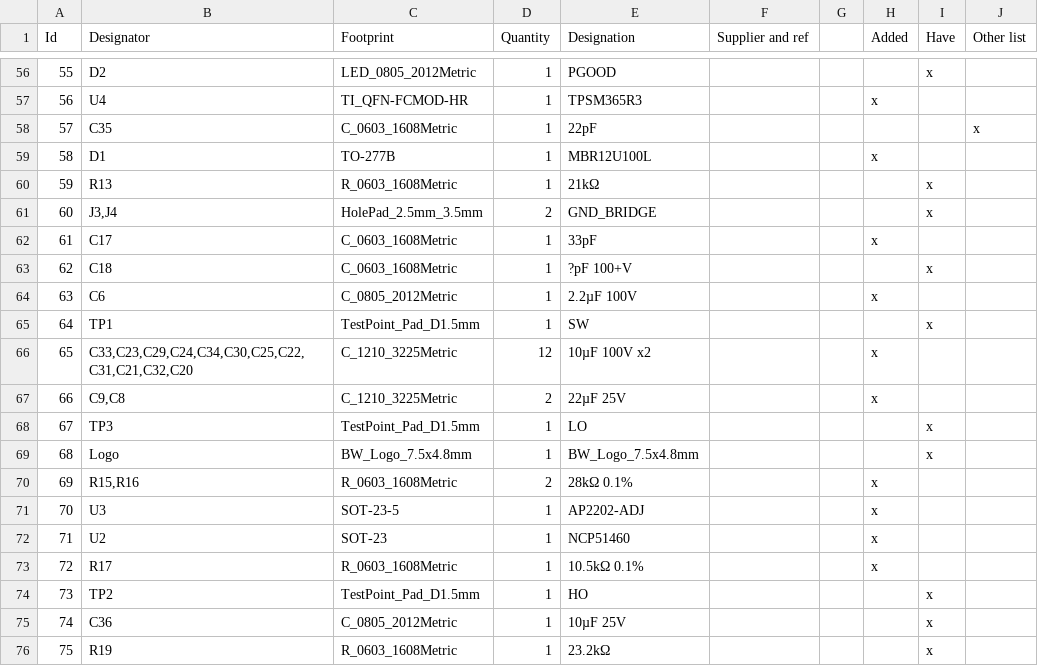
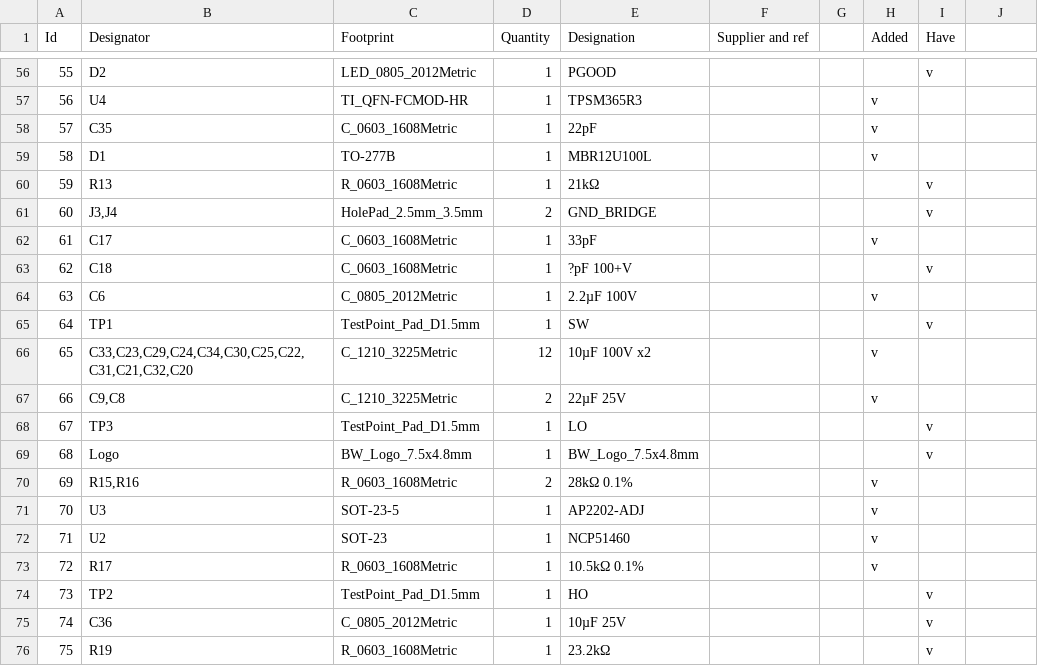
Before and after one commit to BlockWorker/ModularAudio, a CSV file: PowerAmpSupply/PowerAmpSupply inv.csv, drawn as a sheet; only a part is shown, gaps mark what is left out; the diff covers the shown part only.

```diff
--- a/PowerAmpSupply/PowerAmpSupply inv.csv
+++ b/PowerAmpSupply/PowerAmpSupply inv.csv
@@ -1 +1 @@
-Id;Designator;Footprint;Quantity;Designation;Supplier and ref;;Added;Have;Other list
+Id;Designator;Footprint;Quantity;Designation;Supplier and ref;;Added;Have
@@ -56,21 +56,21 @@ Id;Designator;Footprint;Quantity;Designation;Supplier and ref;;Added;Have;Other
-55;D2;LED_0805_2012Metric;1;PGOOD;;;;x;
-56;U4;TI_QFN-FCMOD-HR;1;TPSM365R3;;;x;;
-57;C35;C_0603_1608Metric;1;22pF;;;;;x
-58;D1;TO-277B;1;MBR12U100L;;;x;;
-59;R13;R_0603_1608Metric;1;21kΩ;;;;x;
-60;J3,J4;HolePad_2.5mm_3.5mm;2;GND_BRIDGE;;;;x;
-61;C17;C_0603_1608Metric;1;33pF;;;x;;
-62;C18;C_0603_1608Metric;1;?pF 100+V;;;;x;
-63;C6;C_0805_2012Metric;1;2.2µF 100V;;;x;;
-64;TP1;TestPoint_Pad_D1.5mm;1;SW;;;;x;
-65;C33,C23,C29,C24,C34,C30,C25,C22,C31,C21,C32,C20;C_1210_3225Metric;12;10µF 100V x2;;;x;;
-66;C9,C8;C_1210_3225Metric;2;22µF 25V;;;x;;
-67;TP3;TestPoint_Pad_D1.5mm;1;LO;;;;x;
-68;Logo;BW_Logo_7.5x4.8mm;1;BW_Logo_7.5x4.8mm;;;;x;
-69;R15,R16;R_0603_1608Metric;2;28kΩ 0.1%;;;x;;
-70;U3;SOT-23-5;1;AP2202-ADJ;;;x;;
-71;U2;SOT-23;1;NCP51460;;;x;;
-72;R17;R_0603_1608Metric;1;10.5kΩ 0.1%;;;x;;
-73;TP2;TestPoint_Pad_D1.5mm;1;HO;;;;x;
-74;C36;C_0805_2012Metric;1;10µF 25V;;;;x;
-75;R19;R_0603_1608Metric;1;23.2kΩ;;;;x;
+55;D2;LED_0805_2012Metric;1;PGOOD;;;;v
+56;U4;TI_QFN-FCMOD-HR;1;TPSM365R3;;;v;
+57;C35;C_0603_1608Metric;1;22pF;;;v;
+58;D1;TO-277B;1;MBR12U100L;;;v;
+59;R13;R_0603_1608Metric;1;21kΩ;;;;v
+60;J3,J4;HolePad_2.5mm_3.5mm;2;GND_BRIDGE;;;;v
+61;C17;C_0603_1608Metric;1;33pF;;;v;
+62;C18;C_0603_1608Metric;1;?pF 100+V;;;;v
+63;C6;C_0805_2012Metric;1;2.2µF 100V;;;v;
+64;TP1;TestPoint_Pad_D1.5mm;1;SW;;;;v
+65;C33,C23,C29,C24,C34,C30,C25,C22,C31,C21,C32,C20;C_1210_3225Metric;12;10µF 100V x2;;;v;
+66;C9,C8;C_1210_3225Metric;2;22µF 25V;;;v;
+67;TP3;TestPoint_Pad_D1.5mm;1;LO;;;;v
+68;Logo;BW_Logo_7.5x4.8mm;1;BW_Logo_7.5x4.8mm;;;;v
+69;R15,R16;R_0603_1608Metric;2;28kΩ 0.1%;;;v;
+70;U3;SOT-23-5;1;AP2202-ADJ;;;v;
+71;U2;SOT-23;1;NCP51460;;;v;
+72;R17;R_0603_1608Metric;1;10.5kΩ 0.1%;;;v;
+73;TP2;TestPoint_Pad_D1.5mm;1;HO;;;;v
+74;C36;C_0805_2012Metric;1;10µF 25V;;;;v
+75;R19;R_0603_1608Metric;1;23.2kΩ;;;;v
```
Also changed, not shown: 60 edited cells elsewhere in this file, PowerAmplifier/PowerAmplifier inv.csv, 8 other files.
